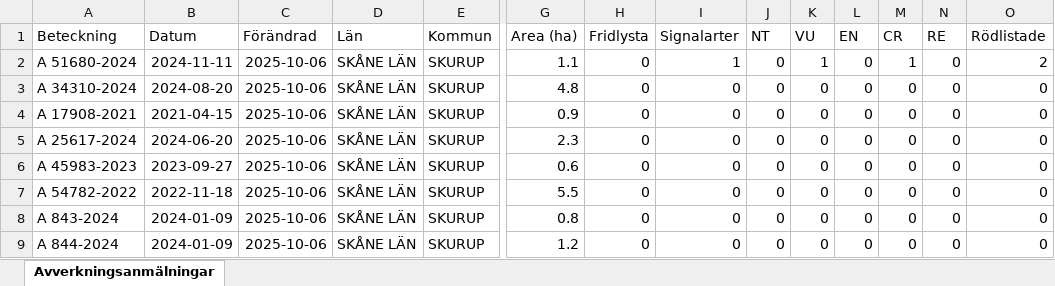
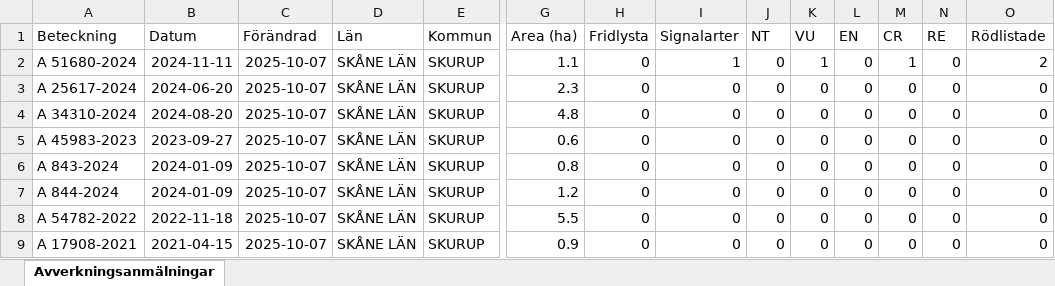
Before and after one commit to klasma/Logging_1264, an Excel workbook: Översikt SKURUP.xlsx, sheet Avverkningsanmälningar, drawn as a sheet; only a part is shown, gaps mark what is left out; values as stored, in another font and other column widths than the file's, no borders; removed rows and columns are numbered as before the commit, all else as after; rows hold the shown columns only; the diff names each change by its address in the sheet, - before the commit and + after, or states it on an @@ line.

```diff
--- a/Översikt SKURUP.xlsx (sheet Avverkningsanmälningar)
+++ b/Översikt SKURUP.xlsx (sheet Avverkningsanmälningar)
-C2 (Förändrad): 2025-10-06
+C2 (Förändrad): 2025-10-07
-row 3: A 34310-2024 | 2024-08-20 | 2025-10-06 | SKÅNE LÄN | SKURUP | 4.8 | 0 | 0 | 0 | 0 | 0 | 0 | 0 | 0
-row 4: A 17908-2021 | 2021-04-15 | 2025-10-06 | SKÅNE LÄN | SKURUP | 0.9 | 0 | 0 | 0 | 0 | 0 | 0 | 0 | 0
-C3 (Förändrad): 2025-10-06
+C3 (Förändrad): 2025-10-07
+row 4: A 34310-2024 | 2024-08-20 | 2025-10-07 | SKÅNE LÄN | SKURUP | 4.8 | 0 | 0 | 0 | 0 | 0 | 0 | 0 | 0
-C5 (Förändrad): 2025-10-06
+C5 (Förändrad): 2025-10-07
-row 7: A 54782-2022 | 2022-11-18 | 2025-10-06 | SKÅNE LÄN | SKURUP | 5.5 | 0 | 0 | 0 | 0 | 0 | 0 | 0 | 0
-C6:C7 (Förändrad): 2025-10-06
+C6:C7 (Förändrad): 2025-10-07
+row 8: A 54782-2022 | 2022-11-18 | 2025-10-07 | SKÅNE LÄN | SKURUP | 5.5 | 0 | 0 | 0 | 0 | 0 | 0 | 0 | 0
+row 9: A 17908-2021 | 2021-04-15 | 2025-10-07 | SKÅNE LÄN | SKURUP | 0.9 | 0 | 0 | 0 | 0 | 0 | 0 | 0 | 0
```
Also changed, not shown: artfynd/A 51680-2024 artfynd.xlsx, 5 other files.
